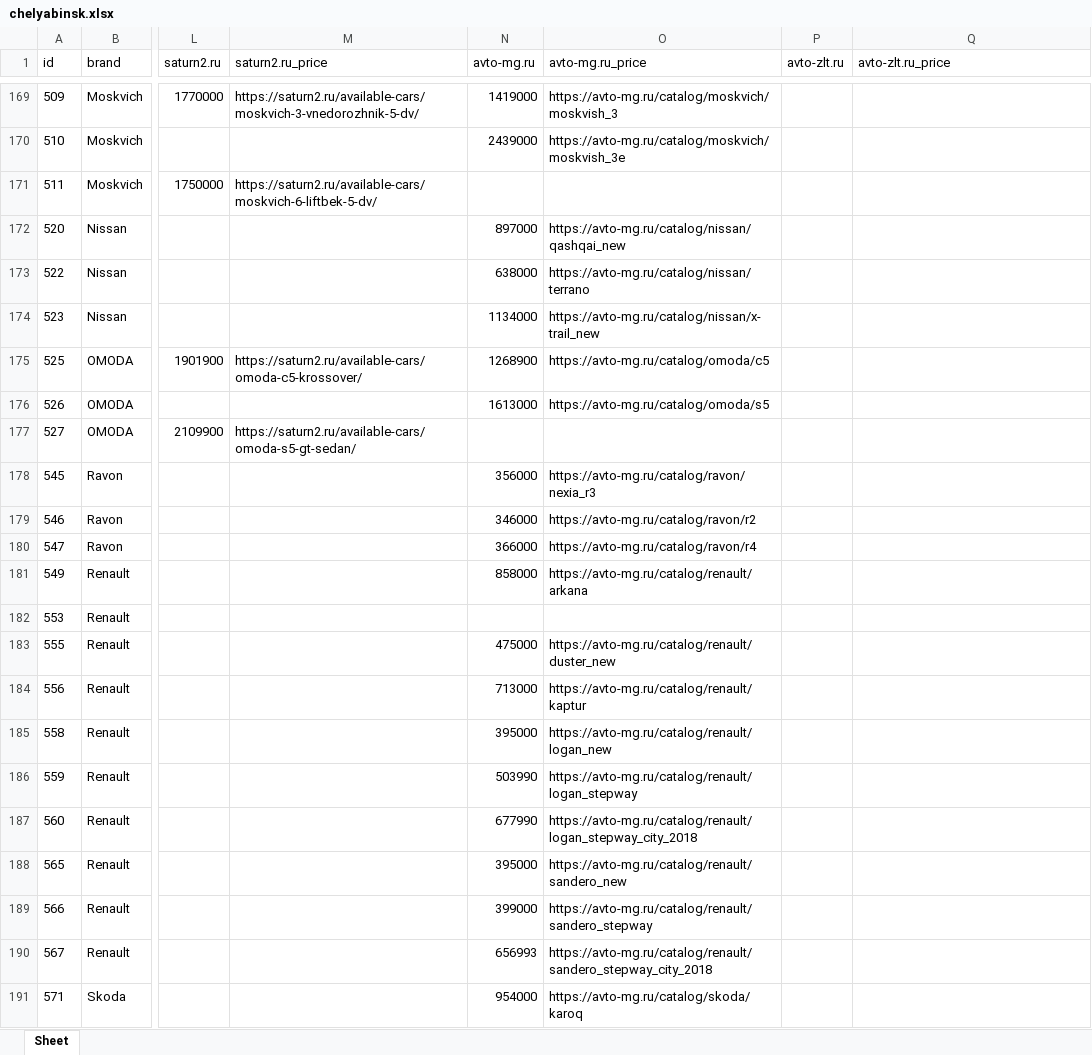
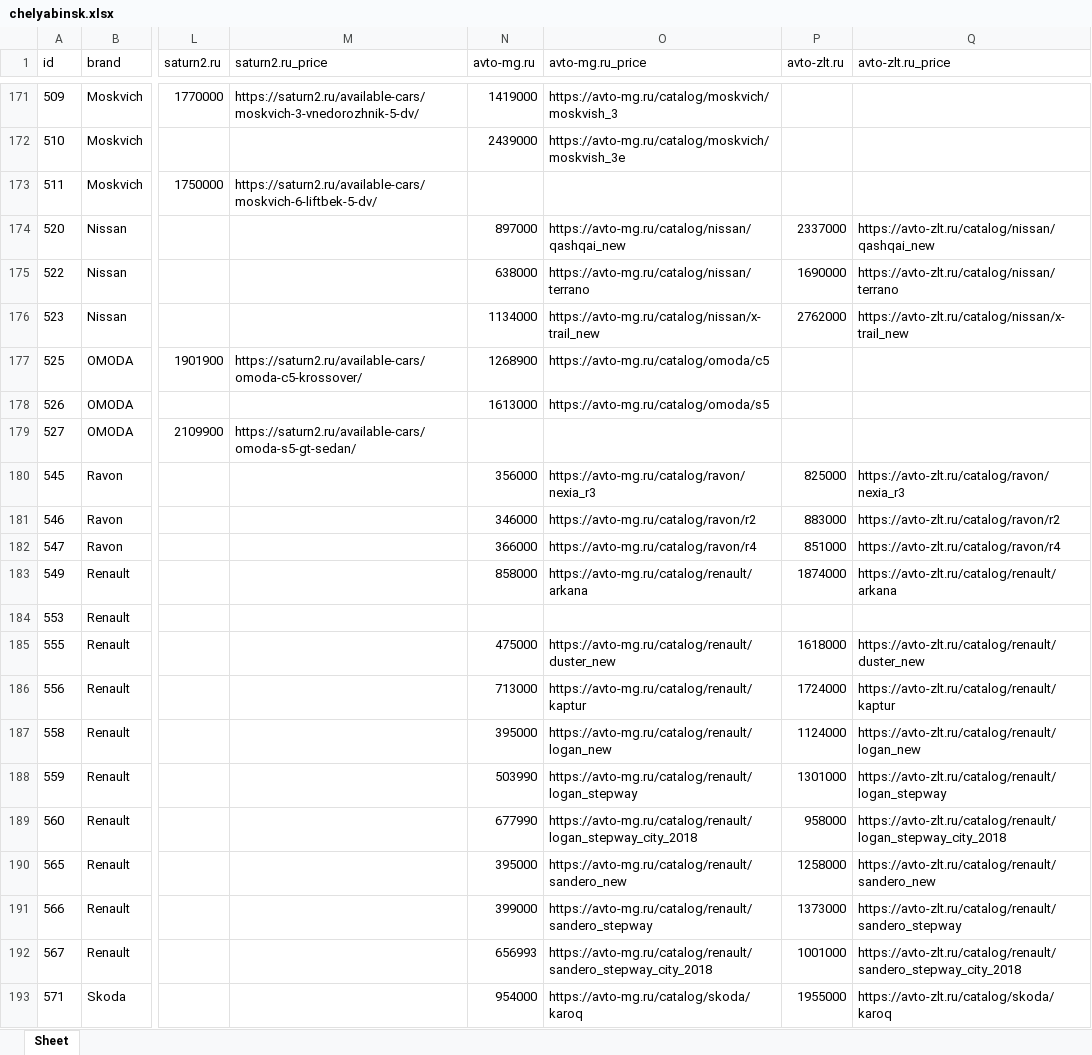
Before and after one commit to AlekseyNushtaev/AutoPars010824, an Excel workbook: xlsx/chelyabinsk.xlsx, sheet Sheet, drawn as a sheet; only a part is shown, gaps mark what is left out; values as stored, in another font and other column widths than the file's, no borders; addresses are those after the commit; the diff covers the shown part only; the diff names each change by its address in the sheet, - before the commit and + after, or states it on an @@ line.

```diff
--- a/xlsx/chelyabinsk.xlsx (sheet Sheet)
+++ b/xlsx/chelyabinsk.xlsx (sheet Sheet)
-P174 (avto-zlt.ru): (empty)
+P174 (avto-zlt.ru): 2337000
-Q174 (avto-zlt.ru_price): (empty)
+Q174 (avto-zlt.ru_price): https://avto-zlt.ru/catalog/nissan/qashqai_new
-P175 (avto-zlt.ru): (empty)
+P175 (avto-zlt.ru): 1690000
-Q175 (avto-zlt.ru_price): (empty)
+Q175 (avto-zlt.ru_price): https://avto-zlt.ru/catalog/nissan/terrano
-P176 (avto-zlt.ru): (empty)
+P176 (avto-zlt.ru): 2762000
-Q176 (avto-zlt.ru_price): (empty)
+Q176 (avto-zlt.ru_price): https://avto-zlt.ru/catalog/nissan/x-trail_new
-P180 (avto-zlt.ru): (empty)
+P180 (avto-zlt.ru): 825000
-Q180 (avto-zlt.ru_price): (empty)
+Q180 (avto-zlt.ru_price): https://avto-zlt.ru/catalog/ravon/nexia_r3
-P181 (avto-zlt.ru): (empty)
+P181 (avto-zlt.ru): 883000
-Q181 (avto-zlt.ru_price): (empty)
+Q181 (avto-zlt.ru_price): https://avto-zlt.ru/catalog/ravon/r2
-P182 (avto-zlt.ru): (empty)
+P182 (avto-zlt.ru): 851000
-Q182 (avto-zlt.ru_price): (empty)
+Q182 (avto-zlt.ru_price): https://avto-zlt.ru/catalog/ravon/r4
-P183 (avto-zlt.ru): (empty)
+P183 (avto-zlt.ru): 1874000
-Q183 (avto-zlt.ru_price): (empty)
+Q183 (avto-zlt.ru_price): https://avto-zlt.ru/catalog/renault/arkana
-P185 (avto-zlt.ru): (empty)
+P185 (avto-zlt.ru): 1618000
-Q185 (avto-zlt.ru_price): (empty)
+Q185 (avto-zlt.ru_price): https://avto-zlt.ru/catalog/renault/duster_new
-P186 (avto-zlt.ru): (empty)
+P186 (avto-zlt.ru): 1724000
-Q186 (avto-zlt.ru_price): (empty)
+Q186 (avto-zlt.ru_price): https://avto-zlt.ru/catalog/renault/kaptur
-P187 (avto-zlt.ru): (empty)
+P187 (avto-zlt.ru): 1124000
-Q187 (avto-zlt.ru_price): (empty)
+Q187 (avto-zlt.ru_price): https://avto-zlt.ru/catalog/renault/logan_new
-P188 (avto-zlt.ru): (empty)
+P188 (avto-zlt.ru): 1301000
-Q188 (avto-zlt.ru_price): (empty)
+Q188 (avto-zlt.ru_price): https://avto-zlt.ru/catalog/renault/logan_stepway
-P189 (avto-zlt.ru): (empty)
+P189 (avto-zlt.ru): 958000
-Q189 (avto-zlt.ru_price): (empty)
+Q189 (avto-zlt.ru_price): https://avto-zlt.ru/catalog/renault/logan_stepway_city_2018
-P190 (avto-zlt.ru): (empty)
+P190 (avto-zlt.ru): 1258000
-Q190 (avto-zlt.ru_price): (empty)
+Q190 (avto-zlt.ru_price): https://avto-zlt.ru/catalog/renault/sandero_new
-P191 (avto-zlt.ru): (empty)
+P191 (avto-zlt.ru): 1373000
-Q191 (avto-zlt.ru_price): (empty)
+Q191 (avto-zlt.ru_price): https://avto-zlt.ru/catalog/renault/sandero_stepway
-P192 (avto-zlt.ru): (empty)
+P192 (avto-zlt.ru): 1001000
-Q192 (avto-zlt.ru_price): (empty)
+Q192 (avto-zlt.ru_price): https://avto-zlt.ru/catalog/renault/sandero_stepway_city_2018
-P193 (avto-zlt.ru): (empty)
+P193 (avto-zlt.ru): 1955000
-Q193 (avto-zlt.ru_price): (empty)
+Q193 (avto-zlt.ru_price): https://avto-zlt.ru/catalog/skoda/karoq
```
Also changed, not shown: 3 added rows, 1 removed row and 146 edited cells elsewhere in this sheet, id.xlsx, xlsx/cheboksari.xlsx, 30 other files.
